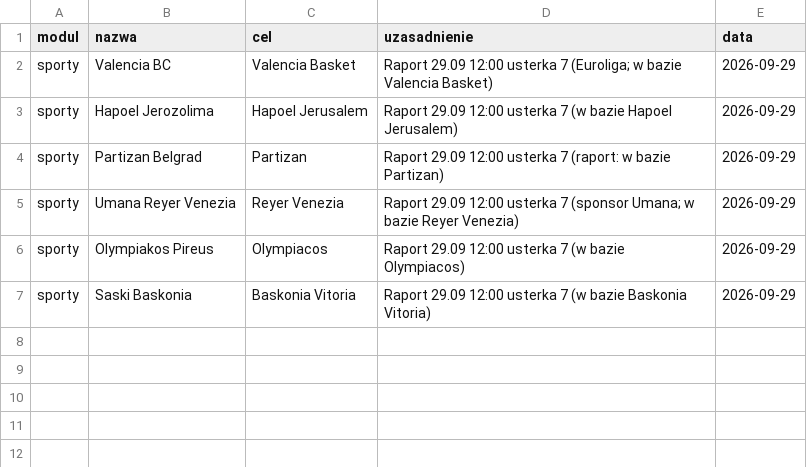
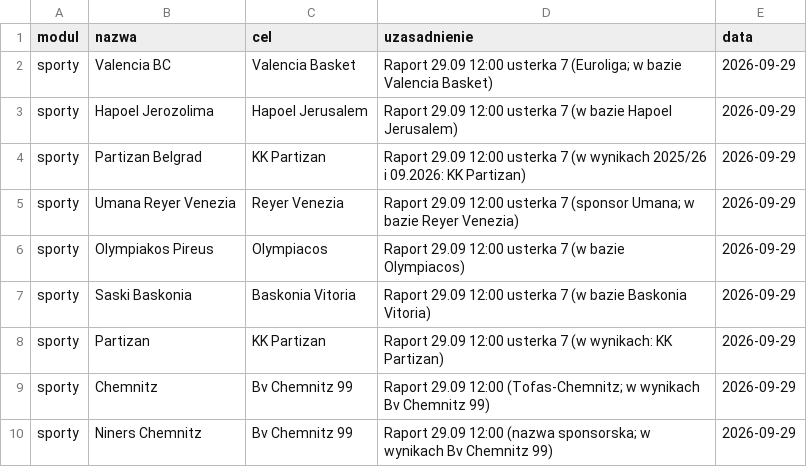
Before and after one commit to jedrzej82/sts-kb, a CSV file: aliasy.csv, drawn as a sheet.

```diff
--- a/aliasy.csv
+++ b/aliasy.csv
@@ -3,3 +3,3 @@ sporty,Valencia BC,Valencia Basket,Raport 29.09 12:00 usterka 7 (Euroliga; w baz
 sporty,Hapoel Jerozolima,Hapoel Jerusalem,Raport 29.09 12:00 usterka 7 (w bazie Hapoel Jerusalem),2026-09-29
-sporty,Partizan Belgrad,Partizan,Raport 29.09 12:00 usterka 7 (raport: w bazie Partizan),2026-09-29
+sporty,Partizan Belgrad,KK Partizan,Raport 29.09 12:00 usterka 7 (w wynikach 2025/26 i 09.2026: KK Partizan),2026-09-29
 sporty,Umana Reyer Venezia,Reyer Venezia,Raport 29.09 12:00 usterka 7 (sponsor Umana; w bazie Reyer Venezia),2026-09-29
@@ -7 +7,4 @@ sporty,Olympiakos Pireus,Olympiacos,Raport 29.09 12:00 usterka 7 (w bazie Olympi
 sporty,Saski Baskonia,Baskonia Vitoria,Raport 29.09 12:00 usterka 7 (w bazie Baskonia Vitoria),2026-09-29
+sporty,Partizan,KK Partizan,Raport 29.09 12:00 usterka 7 (w wynikach: KK Partizan),2026-09-29
+sporty,Chemnitz,Bv Chemnitz 99,Raport 29.09 12:00 (Tofas-Chemnitz; w wynikach Bv Chemnitz 99),2026-09-29
+sporty,Niners Chemnitz,Bv Chemnitz 99,Raport 29.09 12:00 (nazwa sponsorska; w wynikach Bv Chemnitz 99),2026-09-29
```
